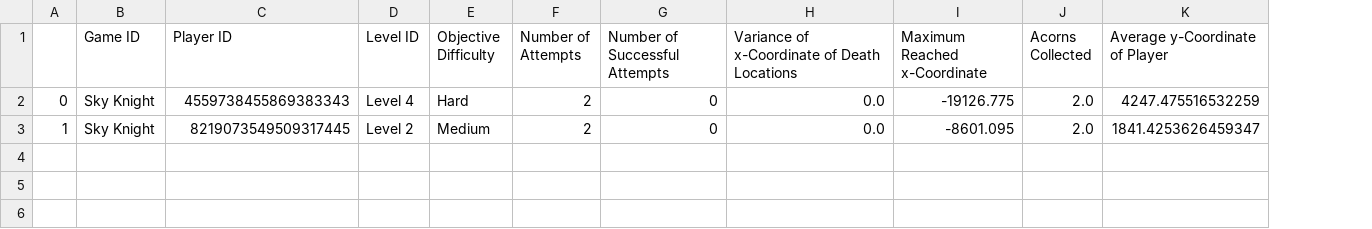
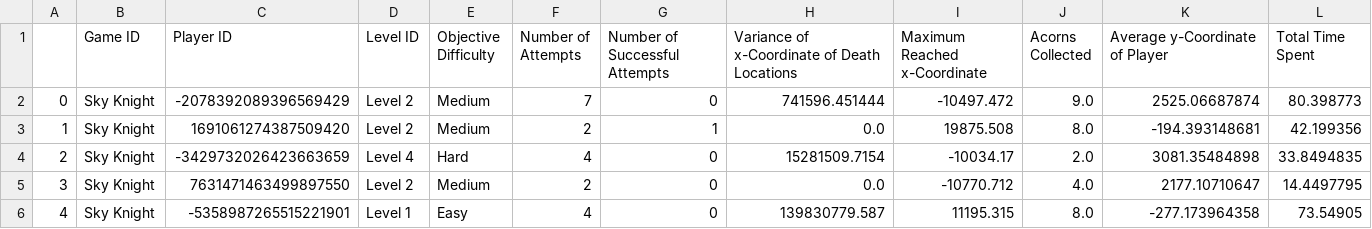
Before and after one commit to metinsay/SkyKnight, a CSV file: wingsuit/analytics/data.csv, drawn as a sheet; removed rows and columns are numbered as before the commit, all else as after; the diff names each change by its address in the sheet, - before the commit and + after, or states it on an @@ line.

Commit message:
Repush time spent

```diff
--- a/wingsuit/analytics/data.csv
+++ b/wingsuit/analytics/data.csv
+column L (Total Time Spent), row 3: 42.199356
-row 2: 0 | Sky Knight | 4559738455869383343 | Level 4 | Hard | 2 | 0 | 0.0 | -19126.775 | 2.0 | 4247.475516532259
+row 2: 0 | Sky Knight | -2078392089396569429 | Level 2 | Medium | 7 | 0 | 741596.451444 | -10497.472 | 9.0 | 2525.06687874 | 80.398773
-C3 (Player ID): 8219073549509317445
+C3 (Player ID): 1691061274387509420
-G3 (Number of Successful Attempts): 0
+G3 (Number of Successful Attempts): 1
-I3 (Maximum Reached x-Coordinate): -8601.095
+I3 (Maximum Reached x-Coordinate): 19875.508
-J3 (Acorns Collected): 2.0
+J3 (Acorns Collected): 8.0
-K3 (Average y-Coordinate of Player): 1841.4253626459347
+K3 (Average y-Coordinate of Player): -194.393148681
+row 4: 2 | Sky Knight | -3429732026423663659 | Level 4 | Hard | 4 | 0 | 15281509.7154 | -10034.17 | 2.0 | 3081.35484898 | 33.8494835
+row 5: 3 | Sky Knight | 7631471463499897550 | Level 2 | Medium | 2 | 0 | 0.0 | -10770.712 | 4.0 | 2177.10710647 | 14.4497795
+row 6: 4 | Sky Knight | -5358987265515221901 | Level 1 | Easy | 4 | 0 | 139830779.587 | 11195.315 | 8.0 | -277.173964358 | 73.54905
```
Also changed, not shown: 4 other files.
